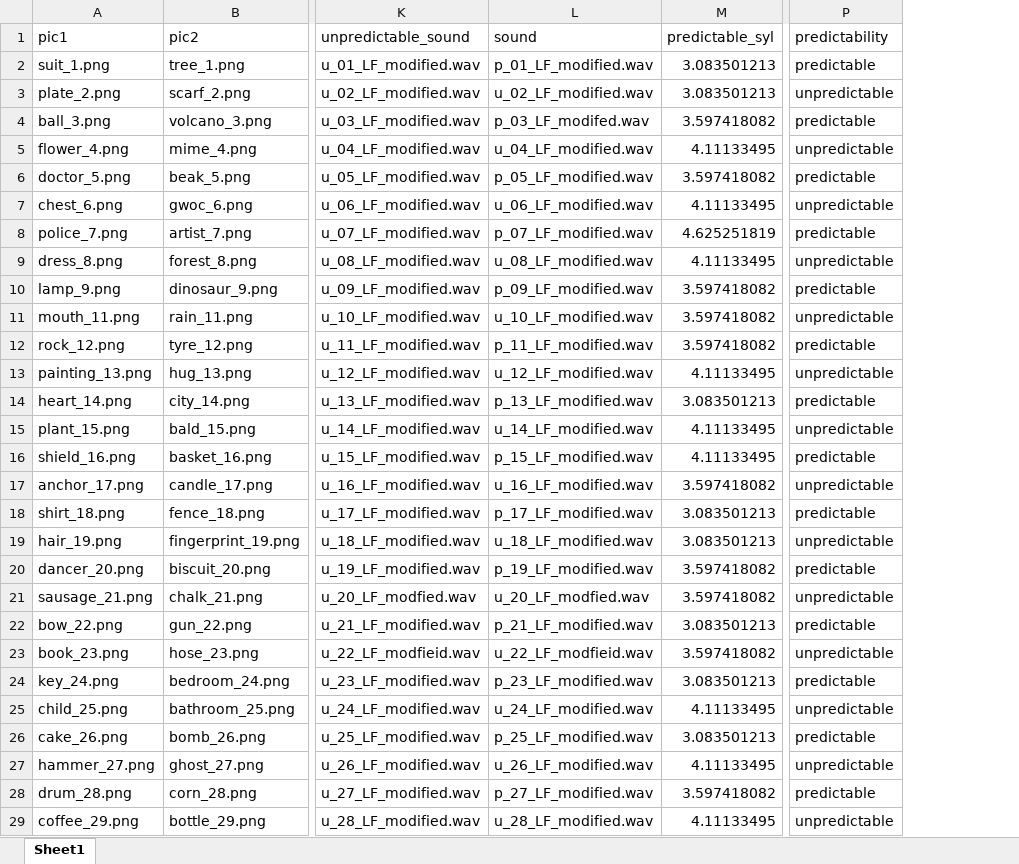
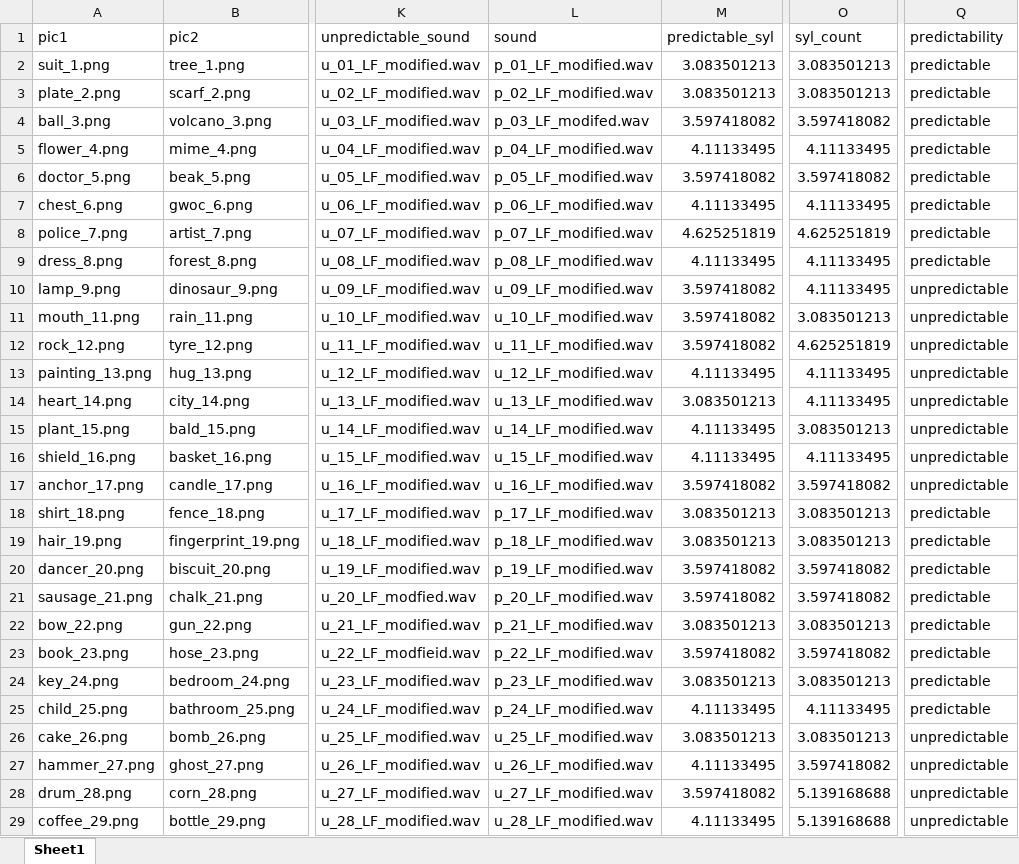
Before and after one commit to allisoct/ETLR23-24, an Excel workbook: experiment/VWP_CL_Random/__pool__/sub_998.xlsx, sheet Sheet1, drawn as a sheet; only a part is shown, gaps mark what is left out; values as stored, in another font and other column widths than the file's, no borders; conditional formats not drawn; addresses are those after the commit; the diff covers the shown part only; the diff names each change by its address in the sheet, - before the commit and + after, or states it on an @@ line.

```diff
--- a/experiment/VWP_CL_Random/__pool__/sub_998.xlsx (sheet Sheet1)
+++ b/experiment/VWP_CL_Random/__pool__/sub_998.xlsx (sheet Sheet1)
+column O (syl_count), rows 2-29: 3.083501213 | 3.083501213 | 3.597418082 | 4.11133495 | 3.597418082 | 4.11133495 | 4.625251819 | 4.11133495 | 4.11133495 | 3.083501213 | 4.625251819 | 4.11133495 | 4.11133495 | 3.083501213 | 4.11133495 | 3.597418082 | 3.083501213 | 3.083501213 | 3.597418082 | 3.597418082 | 3.083501213 | 3.597418082 | 3.083501213 | 4.11133495 | 3.083501213 | 3.597418082 | 5.139168688 | 5.139168688
-L3 (sound): u_02_LF_modified.wav
+L3 (sound): p_02_LF_modified.wav
-Q3 (predictability): unpredictable
+Q3 (predictability): predictable
-L5 (sound): u_04_LF_modified.wav
+L5 (sound): p_04_LF_modified.wav
-Q5 (predictability): unpredictable
+Q5 (predictability): predictable
-L7 (sound): u_06_LF_modified.wav
+L7 (sound): p_06_LF_modified.wav
-Q7 (predictability): unpredictable
+Q7 (predictability): predictable
-L9 (sound): u_08_LF_modified.wav
+L9 (sound): p_08_LF_modified.wav
-Q9 (predictability): unpredictable
+Q9 (predictability): predictable
-L10 (sound): p_09_LF_modified.wav
+L10 (sound): u_09_LF_modified.wav
-Q10 (predictability): predictable
+Q10 (predictability): unpredictable
-L12 (sound): p_11_LF_modified.wav
+L12 (sound): u_11_LF_modified.wav
-Q12 (predictability): predictable
+Q12 (predictability): unpredictable
-L14 (sound): p_13_LF_modified.wav
+L14 (sound): u_13_LF_modified.wav
-Q14 (predictability): predictable
+Q14 (predictability): unpredictable
-L16 (sound): p_15_LF_modified.wav
+L16 (sound): u_15_LF_modified.wav
-Q16 (predictability): predictable
+Q16 (predictability): unpredictable
-L19 (sound): u_18_LF_modified.wav
+L19 (sound): p_18_LF_modified.wav
-Q19 (predictability): unpredictable
+Q19 (predictability): predictable
-L21 (sound): u_20_LF_modfied.wav
+L21 (sound): p_20_LF_modified.wav
-Q21 (predictability): unpredictable
+Q21 (predictability): predictable
-L23 (sound): u_22_LF_modfieid.wav
+L23 (sound): p_22_LF_modified.wav
-Q23 (predictability): unpredictable
+Q23 (predictability): predictable
-L25 (sound): u_24_LF_modified.wav
+L25 (sound): p_24_LF_modified.wav
-Q25 (predictability): unpredictable
+Q25 (predictability): predictable
-L26 (sound): p_25_LF_modified.wav
+L26 (sound): u_25_LF_modified.wav
-Q26 (predictability): predictable
+Q26 (predictability): unpredictable
-L28 (sound): p_27_LF_modified.wav
+L28 (sound): u_27_LF_modified.wav
-Q28 (predictability): predictable
+Q28 (predictability): unpredictable
```
Also changed, not shown: 20 edited cells elsewhere in this sheet, experiment/VWP_CL_Random/master_sheet_random.xlsx, 5 other files.
